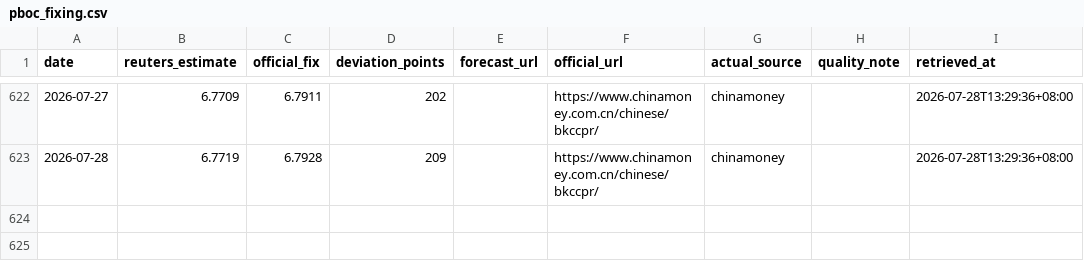
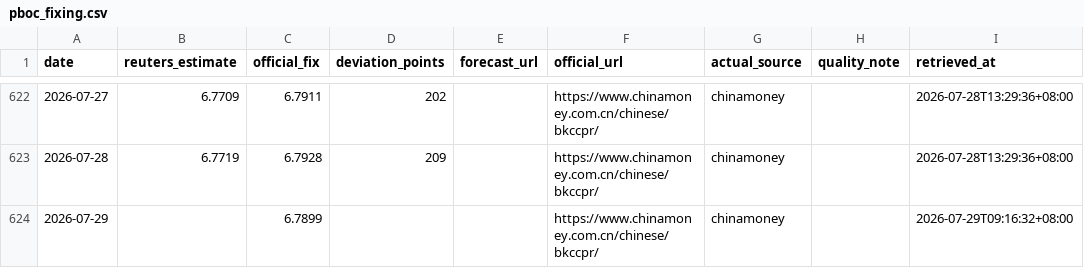
Before and after one commit to ttppdavy/-pboc-fixing-tracker, a CSV file: data/pboc_fixing.csv, drawn as a sheet; only a part is shown, gaps mark what is left out; the diff names each change by its address in the sheet, - before the commit and + after, or states it on an @@ line.

```diff
--- a/data/pboc_fixing.csv
+++ b/data/pboc_fixing.csv
+row 624: 2026-07-29 |  | 6.7899 |  |  | https://www.chinamoney.com.cn/chinese/bkccpr/ | chinamoney |  | 2026-07-29T09:16:32+08:00
```
